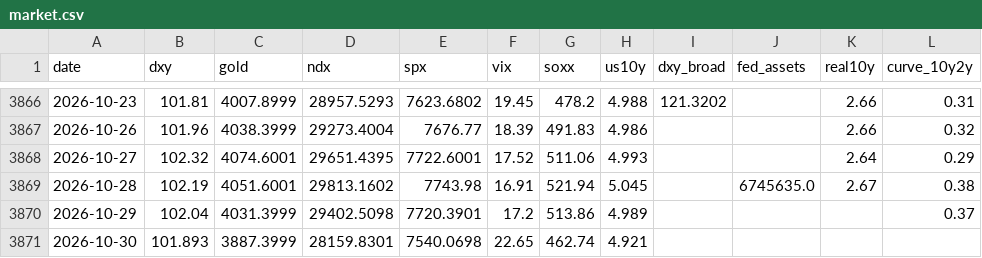
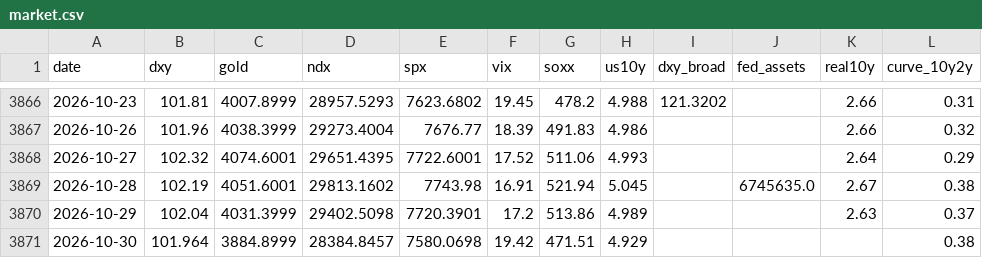
Before and after one commit to JeyzDFoo/bitcoin_predictor, a CSV file: python/market.csv, drawn as a sheet; only a part is shown, gaps mark what is left out.

```diff
--- a/python/market.csv
+++ b/python/market.csv
@@ -3869,3 +3869,3 @@ date,dxy,gold,ndx,spx,vix,soxx,us10y,dxy_broad,fed_assets,real10y,curve_10y2y
 2026-10-28,102.19,4051.6001,29813.1602,7743.98,16.91,521.94,5.045,,6745635.0,2.67,0.38
-2026-10-29,102.04,4031.3999,29402.5098,7720.3901,17.2,513.86,4.989,,,,0.37
-2026-10-30,101.893,3887.3999,28159.8301,7540.0698,22.65,462.74,4.921,,,,
+2026-10-29,102.04,4031.3999,29402.5098,7720.3901,17.2,513.86,4.989,,,2.63,0.37
+2026-10-30,101.964,3884.8999,28384.8457,7580.0698,19.42,471.51,4.929,,,,0.38
```
